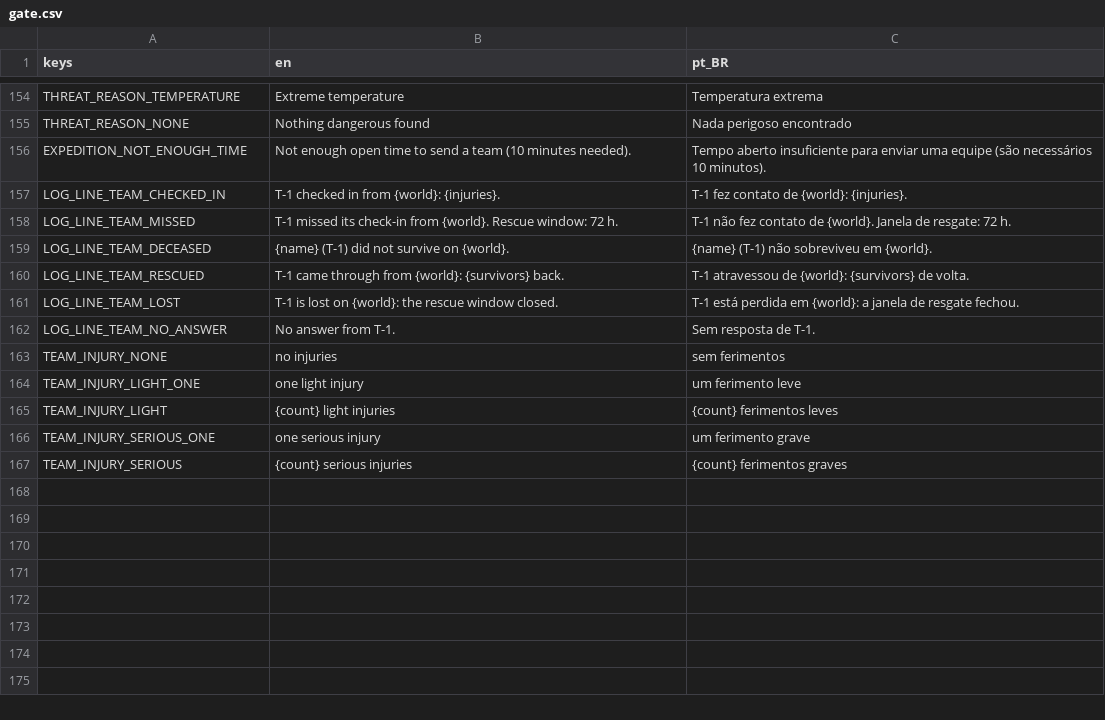
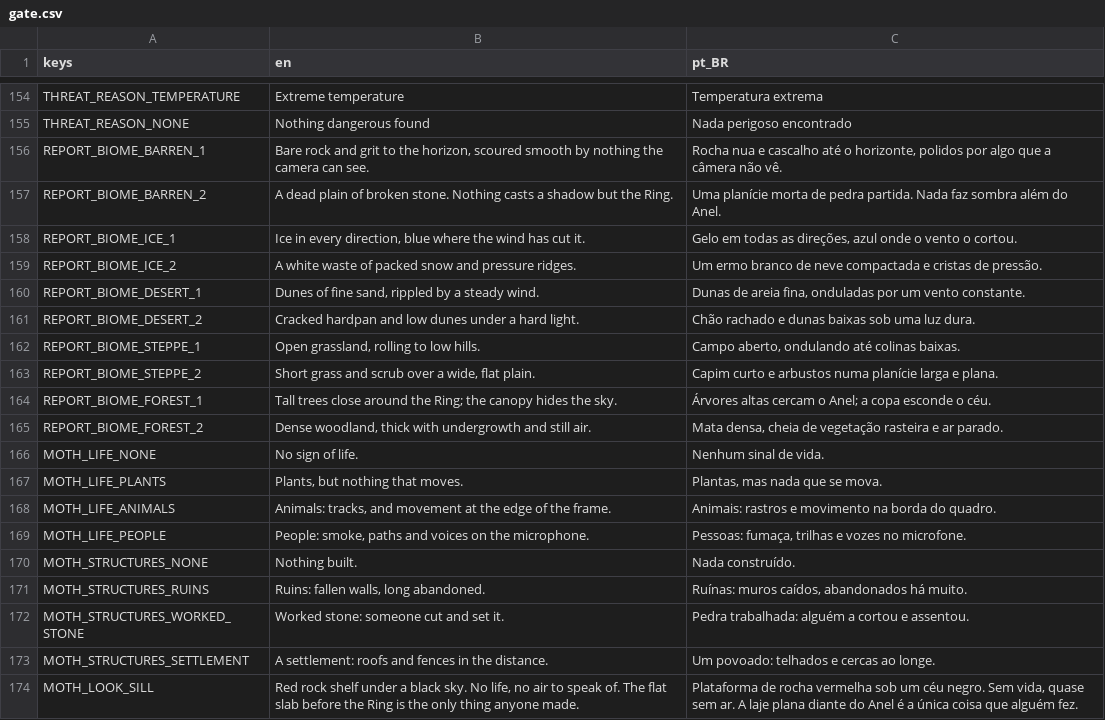
Before and after one commit to lmarcarini/StarPortal, a CSV file: localization/gate.csv, drawn as a sheet; only a part is shown, gaps mark what is left out; the shorter side is filled out with more unchanged rows; the diff covers the shown part only.

```diff
--- a/localization/gate.csv
+++ b/localization/gate.csv
@@ -155 +155,20 @@ THREAT_REASON_TEMPERATURE,Extreme temperature,Temperatura extrema
 THREAT_REASON_NONE,Nothing dangerous found,Nada perigoso encontrado
+REPORT_BIOME_BARREN_1,"Bare rock and grit to the horizon, scoured smooth by nothing the camera can see.","Rocha nua e cascalho até o horizonte, polidos por algo que a câmera não vê."
+REPORT_BIOME_BARREN_2,A dead plain of broken stone. Nothing casts a shadow but the Ring.,Uma planície morta de pedra partida. Nada faz sombra além do Anel.
+REPORT_BIOME_ICE_1,"Ice in every direction, blue where the wind has cut it.","Gelo em todas as direções, azul onde o vento o cortou."
+REPORT_BIOME_ICE_2,A white waste of packed snow and pressure ridges.,Um ermo branco de neve compactada e cristas de pressão.
+REPORT_BIOME_DESERT_1,"Dunes of fine sand, rippled by a steady wind.","Dunas de areia fina, onduladas por um vento constante."
+REPORT_BIOME_DESERT_2,Cracked hardpan and low dunes under a hard light.,Chão rachado e dunas baixas sob uma luz dura.
+REPORT_BIOME_STEPPE_1,"Open grassland, rolling to low hills.","Campo aberto, ondulando até colinas baixas."
+REPORT_BIOME_STEPPE_2,"Short grass and scrub over a wide, flat plain.",Capim curto e arbustos numa planície larga e plana.
+REPORT_BIOME_FOREST_1,Tall trees close around the Ring; the canopy hides the sky.,Árvores altas cercam o Anel; a copa esconde o céu.
+REPORT_BIOME_FOREST_2,"Dense woodland, thick with undergrowth and still air.","Mata densa, cheia de vegetação rasteira e ar parado."
+MOTH_LIFE_NONE,No sign of life.,Nenhum sinal de vida.
+MOTH_LIFE_PLANTS,"Plants, but nothing that moves.","Plantas, mas nada que se mova."
+MOTH_LIFE_ANIMALS,"Animals: tracks, and movement at the edge of the frame.",Animais: rastros e movimento na borda do quadro.
+MOTH_LIFE_PEOPLE,"People: smoke, paths and voices on the microphone.","Pessoas: fumaça, trilhas e vozes no microfone."
+MOTH_STRUCTURES_NONE,Nothing built.,Nada construído.
+MOTH_STRUCTURES_RUINS,"Ruins: fallen walls, long abandoned.","Ruínas: muros caídos, abandonados há muito."
+MOTH_STRUCTURES_WORKED_STONE,Worked stone: someone cut and set it.,Pedra trabalhada: alguém a cortou e assentou.
+MOTH_STRUCTURES_SETTLEMENT,A settlement: roofs and fences in the distance.,Um povoado: telhados e cercas ao longe.
+MOTH_LOOK_SILL,"Red rock shelf under a black sky. No life, no air to speak of. The flat slab before the Ring is the only thing anyone made.","Plataforma de rocha vermelha sob um céu negro. Sem vida, quase sem ar. A laje plana diante do Anel é a única coisa que alguém fez."
```
Also changed, not shown: 21 added rows elsewhere in this file, 8 other files.
